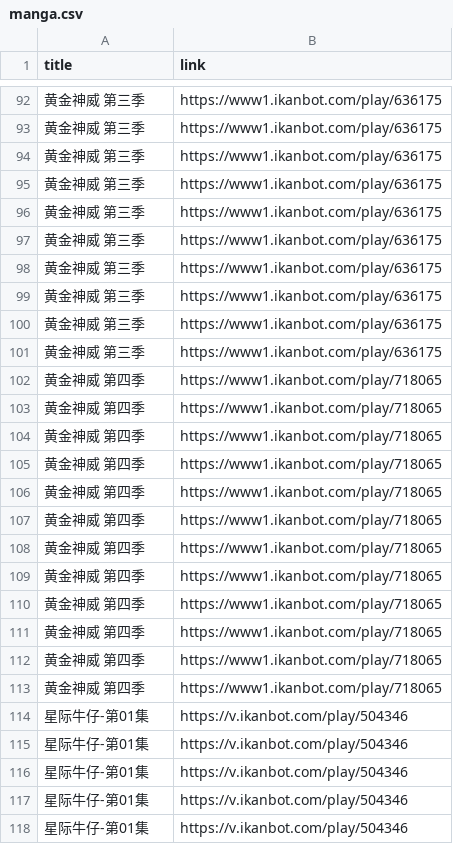
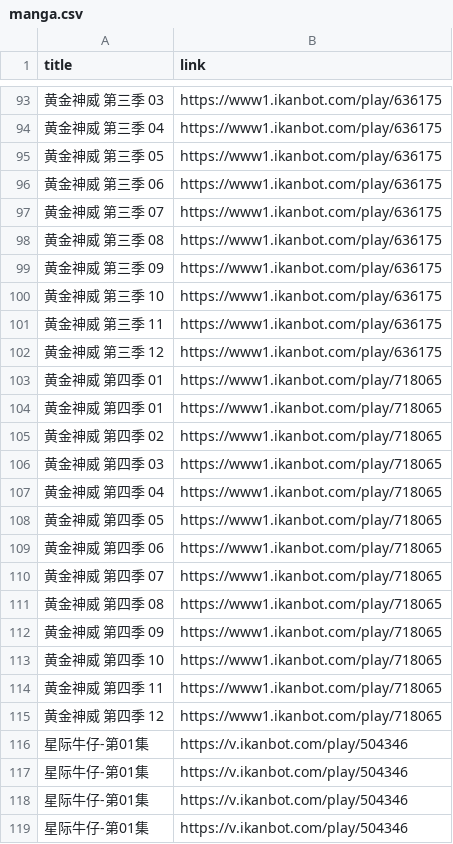
Before and after one commit to ZHENHUA001A307/TVdrama-to-RSS, a CSV file: manga.csv, drawn as a sheet; only a part is shown, gaps mark what is left out; the shorter side is filled out with more unchanged rows; the diff covers the shown part only.

```diff
--- a/manga.csv
+++ b/manga.csv
@@ -92,23 +93,24 @@ title,link
-黄金神威 第三季,https://www1.ikanbot.com/play/636175
-黄金神威 第三季,https://www1.ikanbot.com/play/636175
-黄金神威 第三季,https://www1.ikanbot.com/play/636175
-黄金神威 第三季,https://www1.ikanbot.com/play/636175
-黄金神威 第三季,https://www1.ikanbot.com/play/636175
-黄金神威 第三季,https://www1.ikanbot.com/play/636175
-黄金神威 第三季,https://www1.ikanbot.com/play/636175
-黄金神威 第三季,https://www1.ikanbot.com/play/636175
-黄金神威 第三季,https://www1.ikanbot.com/play/636175
-黄金神威 第三季,https://www1.ikanbot.com/play/636175
-黄金神威 第四季,https://www1.ikanbot.com/play/718065
-黄金神威 第四季,https://www1.ikanbot.com/play/718065
-黄金神威 第四季,https://www1.ikanbot.com/play/718065
-黄金神威 第四季,https://www1.ikanbot.com/play/718065
-黄金神威 第四季,https://www1.ikanbot.com/play/718065
-黄金神威 第四季,https://www1.ikanbot.com/play/718065
-黄金神威 第四季,https://www1.ikanbot.com/play/718065
-黄金神威 第四季,https://www1.ikanbot.com/play/718065
-黄金神威 第四季,https://www1.ikanbot.com/play/718065
-黄金神威 第四季,https://www1.ikanbot.com/play/718065
-黄金神威 第四季,https://www1.ikanbot.com/play/718065
-黄金神威 第四季,https://www1.ikanbot.com/play/718065
+黄金神威 第三季 03,https://www1.ikanbot.com/play/636175
+黄金神威 第三季 04,https://www1.ikanbot.com/play/636175
+黄金神威 第三季 05,https://www1.ikanbot.com/play/636175
+黄金神威 第三季 06,https://www1.ikanbot.com/play/636175
+黄金神威 第三季 07,https://www1.ikanbot.com/play/636175
+黄金神威 第三季 08,https://www1.ikanbot.com/play/636175
+黄金神威 第三季 09,https://www1.ikanbot.com/play/636175
+黄金神威 第三季 10,https://www1.ikanbot.com/play/636175
+黄金神威 第三季 11,https://www1.ikanbot.com/play/636175
+黄金神威 第三季 12,https://www1.ikanbot.com/play/636175
+黄金神威 第四季 01,https://www1.ikanbot.com/play/718065
+黄金神威 第四季 01,https://www1.ikanbot.com/play/718065
+黄金神威 第四季 02,https://www1.ikanbot.com/play/718065
+黄金神威 第四季 03,https://www1.ikanbot.com/play/718065
+黄金神威 第四季 04,https://www1.ikanbot.com/play/718065
+黄金神威 第四季 05,https://www1.ikanbot.com/play/718065
+黄金神威 第四季 06,https://www1.ikanbot.com/play/718065
+黄金神威 第四季 07,https://www1.ikanbot.com/play/718065
+黄金神威 第四季 08,https://www1.ikanbot.com/play/718065
+黄金神威 第四季 09,https://www1.ikanbot.com/play/718065
+黄金神威 第四季 10,https://www1.ikanbot.com/play/718065
+黄金神威 第四季 11,https://www1.ikanbot.com/play/718065
+黄金神威 第四季 12,https://www1.ikanbot.com/play/718065
 星际牛仔-第01集,https://v.ikanbot.com/play/504346
```
Also changed, not shown: 1 added row and 25 edited cells elsewhere in this file.
